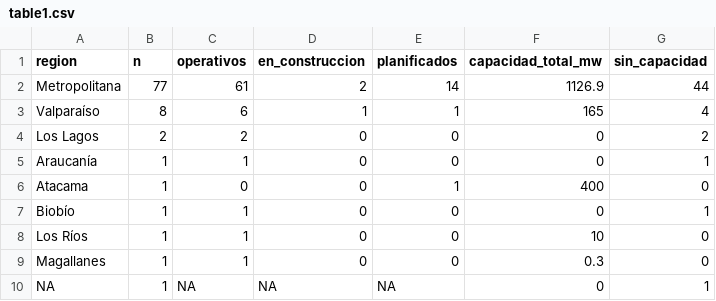
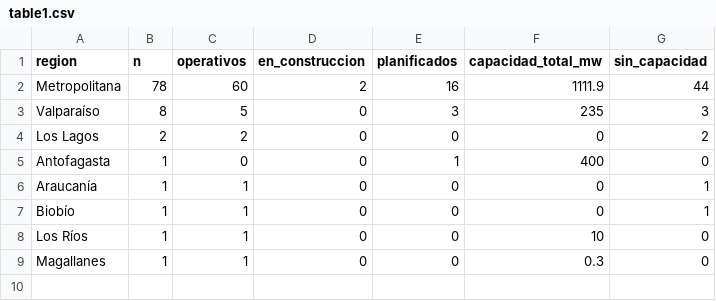
Before and after one commit to Kevin-carrasco/datacenters-chile, a CSV file: output/tables/table1.csv, drawn as a sheet.

```diff
--- a/output/tables/table1.csv
+++ b/output/tables/table1.csv
@@ -1,7 +1,7 @@
 "region","n","operativos","en_construccion","planificados","capacidad_total_mw","sin_capacidad"
-"Metropolitana",77,61,2,14,1126.9,44
-"Valparaíso",8,6,1,1,165,4
+"Metropolitana",78,60,2,16,1111.9,44
+"Valparaíso",8,5,0,3,235,3
 "Los Lagos",2,2,0,0,0,2
+"Antofagasta",1,0,0,1,400,0
 "Araucanía",1,1,0,0,0,1
-"Atacama",1,0,0,1,400,0
 "Biobío",1,1,0,0,0,1
@@ -9,2 +9 @@
 "Magallanes",1,1,0,0,0.3,0
-NA,1,NA,NA,NA,0,1
```
Also changed, not shown: output/tables/table2.csv, 9 other files.
